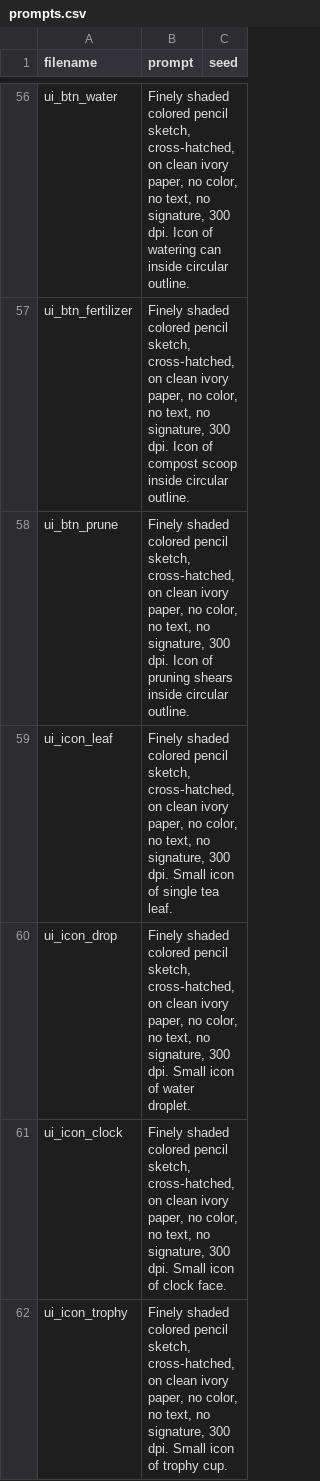
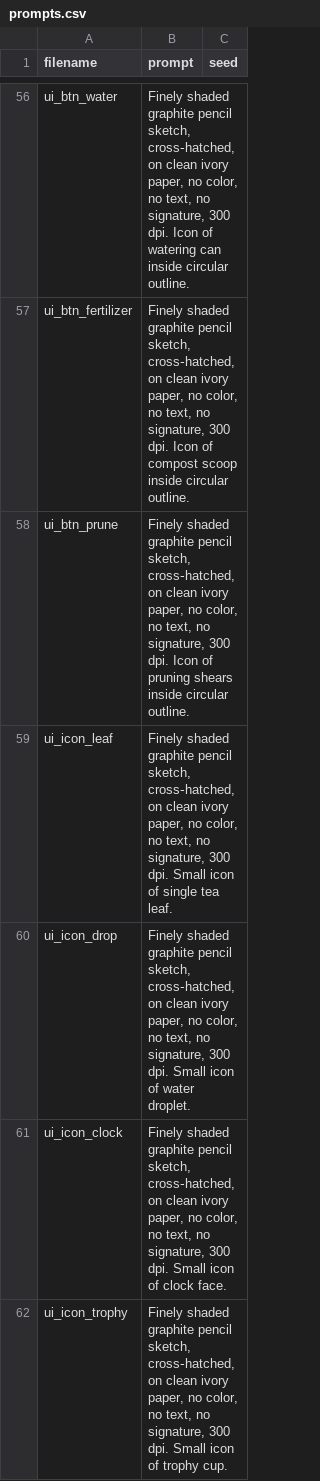
Before and after one commit to tscherrie/nurnatur, a CSV file: utils/prompts.csv, drawn as a sheet; only a part is shown, gaps mark what is left out; the diff covers the shown part only; the diff names each change by its address in the sheet, - before the commit and + after, or states it on an @@ line.

```diff
--- a/utils/prompts.csv
+++ b/utils/prompts.csv
-B56 (prompt): Finely shaded colored pencil sketch,…
+B56 (prompt): Finely shaded graphite pencil sketch,…
-B57 (prompt): Finely shaded colored pencil sketch,…
+B57 (prompt): Finely shaded graphite pencil sketch,…
-B58 (prompt): Finely shaded colored pencil sketch,…
+B58 (prompt): Finely shaded graphite pencil sketch,…
-B59 (prompt): Finely shaded colored pencil sketch,…
+B59 (prompt): Finely shaded graphite pencil sketch,…
-B60 (prompt): Finely shaded colored pencil sketch,…
+B60 (prompt): Finely shaded graphite pencil sketch,…
-B61 (prompt): Finely shaded colored pencil sketch,…
+B61 (prompt): Finely shaded graphite pencil sketch,…
-B62 (prompt): Finely shaded colored pencil sketch,…
+B62 (prompt): Finely shaded graphite pencil sketch,…
```
Also changed, not shown: 83 edited cells elsewhere in this file, 5 other files.
